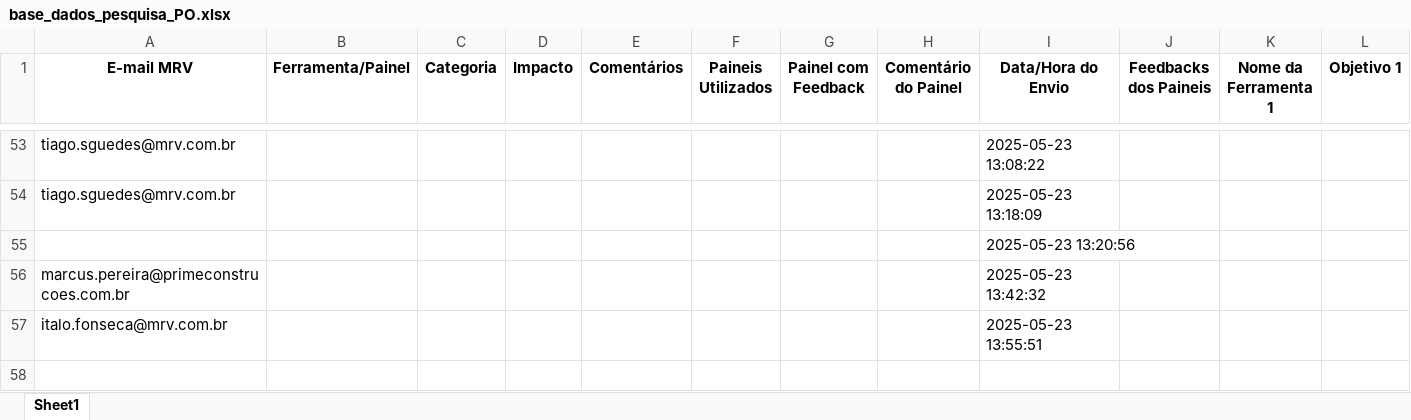
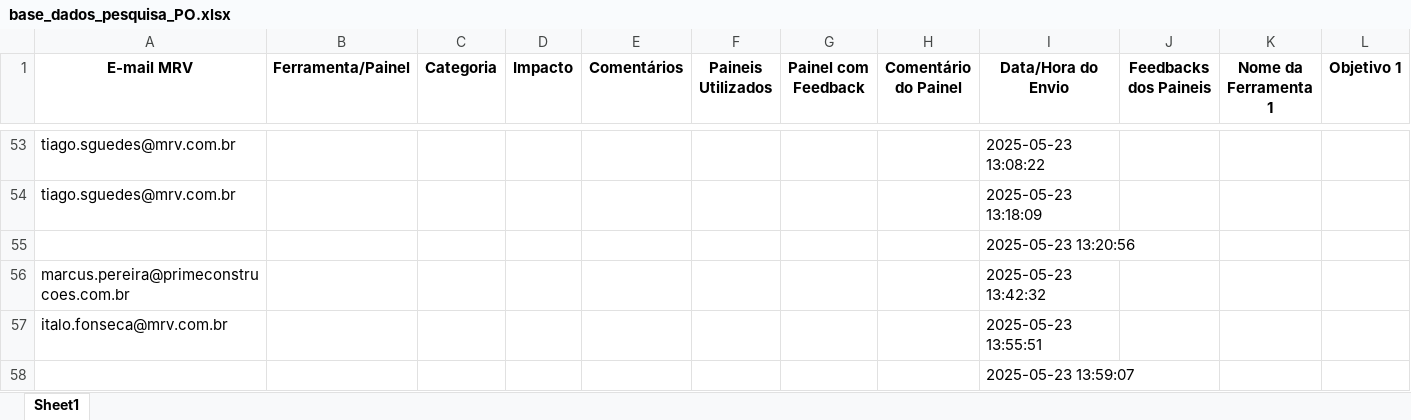
Before and after one commit to cleitonsouzamrv/pesquisa_PO, an Excel workbook: base_dados_pesquisa_PO.xlsx, sheet Sheet1, drawn as a sheet; only a part is shown, gaps mark what is left out; values as stored, in another font and other column widths than the file's, no borders; rows hold the shown columns only; the diff names each change by its address in the sheet, - before the commit and + after, or states it on an @@ line.

Commit message:
Atualizando base de dados da pesquisa via Streamlit

```diff
--- a/base_dados_pesquisa_PO.xlsx (sheet Sheet1)
+++ b/base_dados_pesquisa_PO.xlsx (sheet Sheet1)
+row 58:  |  |  |  |  |  |  |  | 2025-05-23 13:59:07
```
